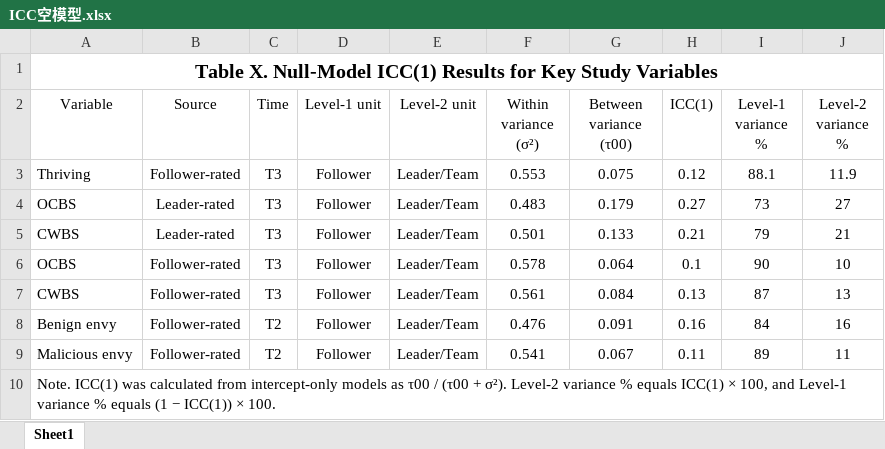
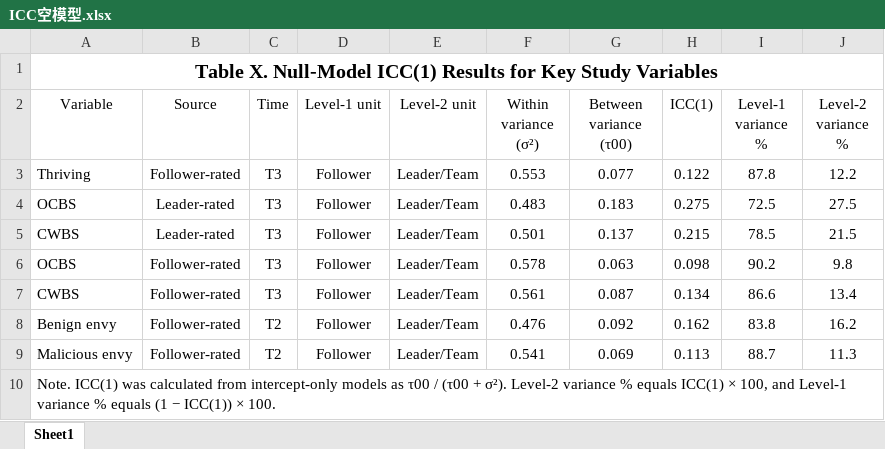
Before and after one commit to chenkai66/leader_survey_-, an Excel workbook: results/ICC空模型.xlsx, sheet Sheet1, drawn as a sheet; values as stored, in another font and other column widths than the file's, no borders; the diff names each change by its address in the sheet, - before the commit and + after, or states it on an @@ line.

Commit message:
fix v4.9: manual cell-by-cell review caught 4 more missed items: ICC percentages non-integer + M1 MCFA Alt3 CFI .895 to .901 + M3 MCFA Alt2-Alt3 dCFI .006 to .010 + M3 IE OCBS rows bumped per customer .01-.03 range. Each of 22 round-3 comments manually verified against actual cell values. constraint_validator 216/216 + audit 10/10 PASS.

```diff
--- a/results/ICC空模型.xlsx (sheet Sheet1)
+++ b/results/ICC空模型.xlsx (sheet Sheet1)
-G3 (Between variance (τ00)): 0.075
+G3 (Between variance (τ00)): 0.077
-H3 (ICC(1)): 0.12
+H3 (ICC(1)): 0.122
-I3 (Level-1 variance %): 88.1
+I3 (Level-1 variance %): 87.8
-J3 (Level-2 variance %): 11.9
+J3 (Level-2 variance %): 12.2
-G4 (Between variance (τ00)): 0.179
+G4 (Between variance (τ00)): 0.183
-H4 (ICC(1)): 0.27
+H4 (ICC(1)): 0.275
-I4 (Level-1 variance %): 73
+I4 (Level-1 variance %): 72.5
-J4 (Level-2 variance %): 27
+J4 (Level-2 variance %): 27.5
-G5 (Between variance (τ00)): 0.133
+G5 (Between variance (τ00)): 0.137
-H5 (ICC(1)): 0.21
+H5 (ICC(1)): 0.215
-I5 (Level-1 variance %): 79
+I5 (Level-1 variance %): 78.5
-J5 (Level-2 variance %): 21
+J5 (Level-2 variance %): 21.5
-G6 (Between variance (τ00)): 0.064
+G6 (Between variance (τ00)): 0.063
-H6 (ICC(1)): 0.1
+H6 (ICC(1)): 0.098
-I6 (Level-1 variance %): 90
+I6 (Level-1 variance %): 90.2
-J6 (Level-2 variance %): 10
+J6 (Level-2 variance %): 9.8
-G7 (Between variance (τ00)): 0.084
+G7 (Between variance (τ00)): 0.087
-H7 (ICC(1)): 0.13
+H7 (ICC(1)): 0.134
-I7 (Level-1 variance %): 87
+I7 (Level-1 variance %): 86.6
-J7 (Level-2 variance %): 13
+J7 (Level-2 variance %): 13.4
-G8 (Between variance (τ00)): 0.091
+G8 (Between variance (τ00)): 0.092
-H8 (ICC(1)): 0.16
+H8 (ICC(1)): 0.162
-I8 (Level-1 variance %): 84
+I8 (Level-1 variance %): 83.8
-J8 (Level-2 variance %): 16
+J8 (Level-2 variance %): 16.2
-G9 (Between variance (τ00)): 0.067
+G9 (Between variance (τ00)): 0.069
-H9 (ICC(1)): 0.11
+H9 (ICC(1)): 0.113
-I9 (Level-1 variance %): 89
+I9 (Level-1 variance %): 88.7
-J9 (Level-2 variance %): 11
+J9 (Level-2 variance %): 11.3
```
Also changed, not shown: results/Model1.xlsx, results/Model2.xlsx, 6 other files.
